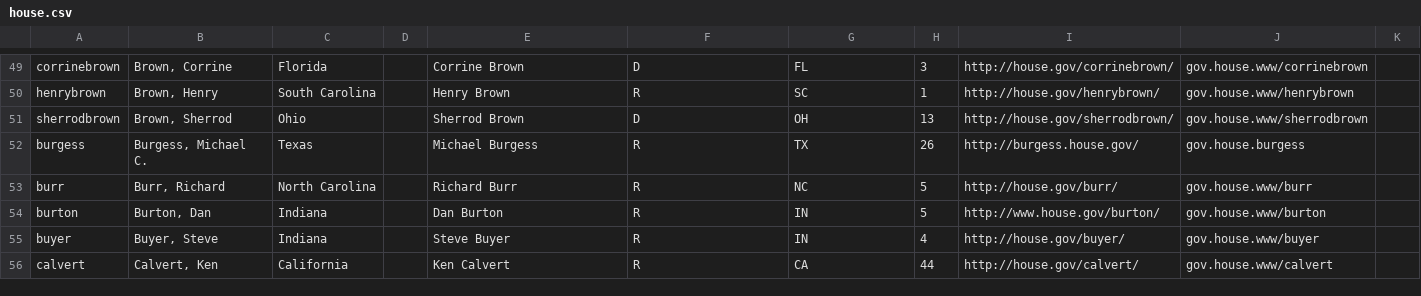
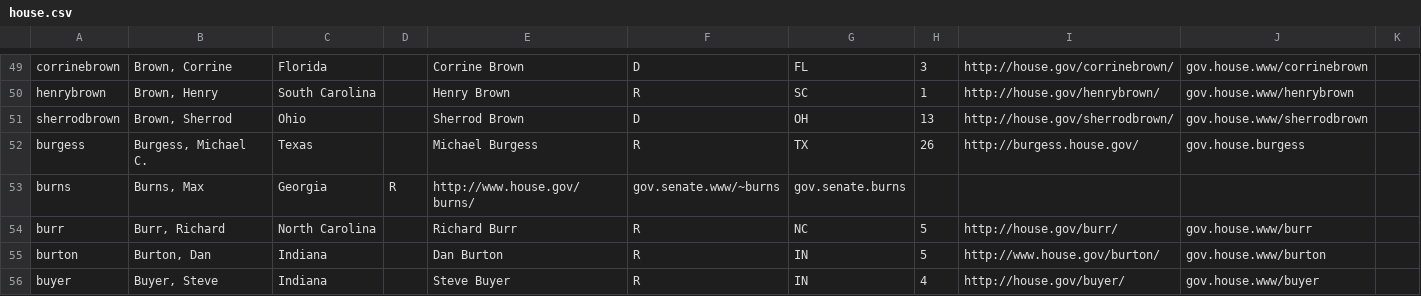
Before and after one commit to milad621/Congress108-metadata, a CSV file: house.csv, drawn as a sheet; only a part is shown, gaps mark what is left out; the shorter side is filled out with more unchanged rows; the diff names each change by its address in the sheet, - before the commit and + after, or states it on an @@ line.

Commit message:
Update house.csv

```diff
--- a/house.csv
+++ b/house.csv
+row 53: burns | Burns, Max | Georgia | R | http://www.house.gov/burns/ | gov.senate.www/~burns | gov.senate.burns
```
